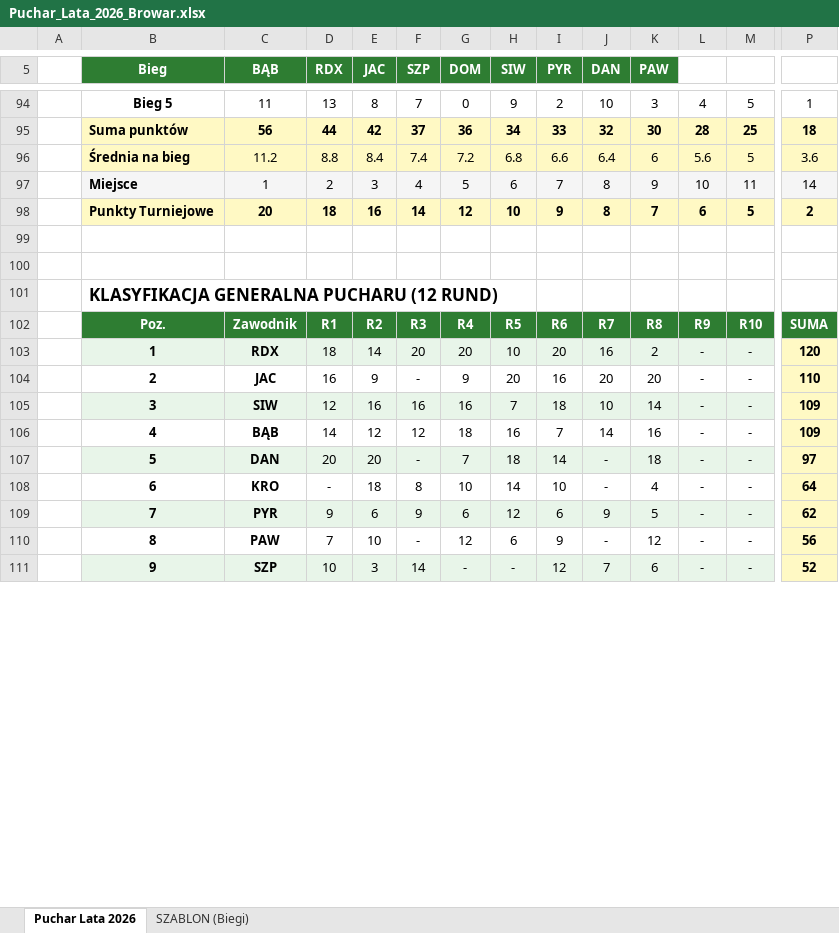
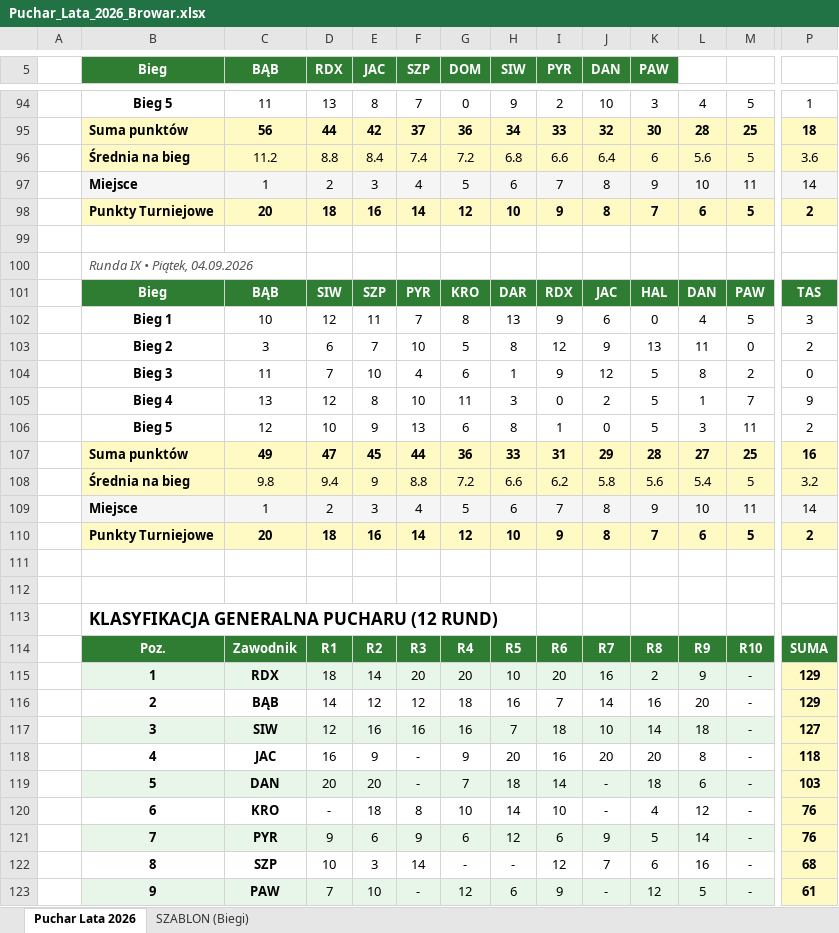
Before and after one commit to tomaszkabza/kapsel-club, an Excel workbook: Puchar_Lata_2026_Browar.xlsx, sheet Puchar Lata 2026, drawn as a sheet; only a part is shown, gaps mark what is left out; values as stored, in another font and other column widths than the file's, no borders; removed rows and columns are numbered as before the commit, all else as after; rows hold the shown columns only; the diff covers the shown part only; the diff names each change by its address in the sheet, - before the commit and + after, or states it on an @@ line.

Commit message:
Add files via upload

```diff
--- a/Puchar_Lata_2026_Browar.xlsx (sheet Puchar Lata 2026)
+++ b/Puchar_Lata_2026_Browar.xlsx (sheet Puchar Lata 2026)
+row 100:  | Runda IX • Piątek, 04.09.2026
+row 101:  | Bieg | BĄB | SIW | SZP | PYR | KRO | DAR | RDX | JAC | HAL | DAN | PAW | TAS
+row 102:  | Bieg 1 | 10 | 12 | 11 | 7 | 8 | 13 | 9 | 6 | 0 | 4 | 5 | 3
+row 103:  | Bieg 2 | 3 | 6 | 7 | 10 | 5 | 8 | 12 | 9 | 13 | 11 | 0 | 2
+row 104:  | Bieg 3 | 11 | 7 | 10 | 4 | 6 | 1 | 9 | 12 | 5 | 8 | 2 | 0
+row 105:  | Bieg 4 | 13 | 12 | 8 | 10 | 11 | 3 | 0 | 2 | 5 | 1 | 7 | 9
+row 106:  | Bieg 5 | 12 | 10 | 9 | 13 | 6 | 8 | 1 | 0 | 5 | 3 | 11 | 2
+row 107:  | Suma punktów | 49 | 47 | 45 | 44 | 36 | 33 | 31 | 29 | 28 | 27 | 25 | 16
+row 108:  | Średnia na bieg | 9.8 | 9.4 | 9 | 8.8 | 7.2 | 6.6 | 6.2 | 5.8 | 5.6 | 5.4 | 5 | 3.2
+row 109:  | Miejsce | 1 | 2 | 3 | 4 | 5 | 6 | 7 | 8 | 9 | 10 | 11 | 14
+row 110:  | Punkty Turniejowe | 20 | 18 | 16 | 14 | 12 | 10 | 9 | 8 | 7 | 6 | 5 | 2
+row 111: (empty)
-L115: -
+L115: 9
-P115: 120
+P115: 129
-row 104:  | 2 | JAC | 16 | 9 | - | 9 | 20 | 16 | 20 | 20 | - | - | 110
+row 116:  | 2 | BĄB | 14 | 12 | 12 | 18 | 16 | 7 | 14 | 16 | 20 | - | 129
-L117: -
+L117: 18
-P117: 109
+P117: 127
-row 106:  | 4 | BĄB | 14 | 12 | 12 | 18 | 16 | 7 | 14 | 16 | - | - | 109
+row 118:  | 4 | JAC | 16 | 9 | - | 9 | 20 | 16 | 20 | 20 | 8 | - | 118
-L119: -
+L119: 6
-P119: 97
+P119: 103
-L120: -
+L120: 12
-P120: 64
+P120: 76
-L121: -
+L121: 14
-P121: 62
+P121: 76
-row 110:  | 8 | PAW | 7 | 10 | - | 12 | 6 | 9 | - | 12 | - | - | 56
-B122 (Bieg): 9
+B122 (Bieg): 8
-B122:M122 fill: #E8F5E9
+B122:M122 fill: none
-L122: -
+L122: 16
-P122: 52
+P122: 68
+row 123:  | 9 | PAW | 7 | 10 | - | 12 | 6 | 9 | - | 12 | 5 | - | 61
```
Also changed, not shown: 3 added rows, 2 removed rows, 8 edited cells and cell formats elsewhere in this sheet.
